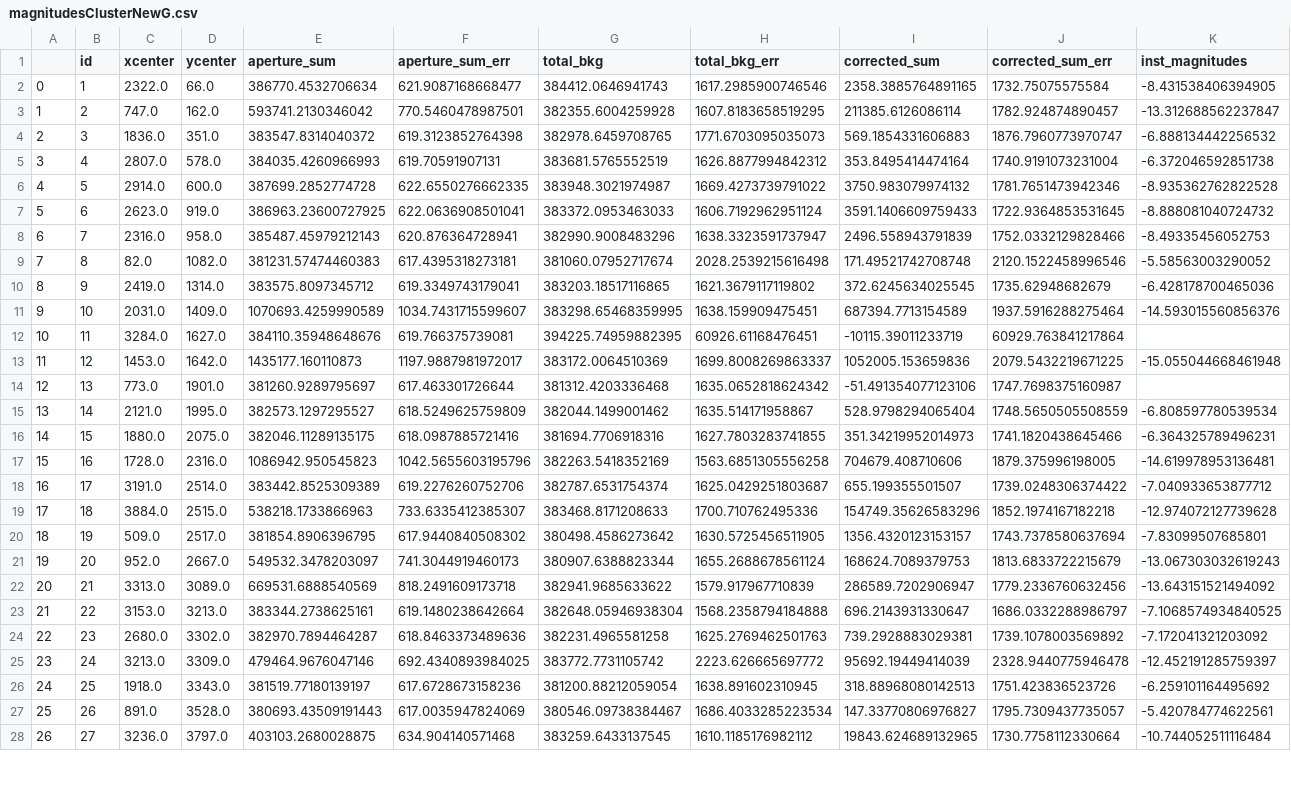
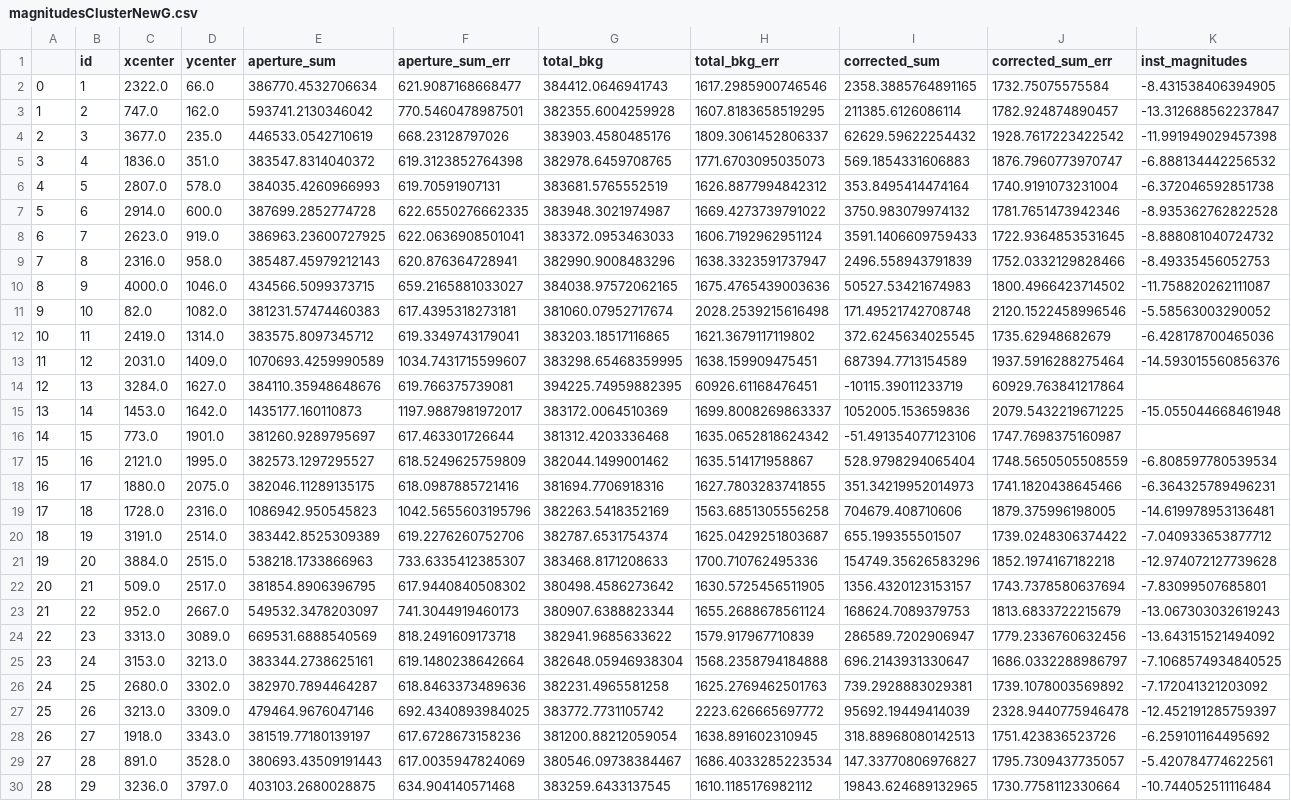
Before and after one commit to RJVB09/G8_OpenClusters, a CSV file: code/magnitude_data/magnitudesClusterNewG.csv, drawn as a sheet; only a part is shown; addresses are those after the commit; rows hold the shown columns only; the diff covers the shown part only; the diff names each change by its address in the sheet, - before the commit and + after, or states it on an @@ line.

```diff
--- a/code/magnitude_data/magnitudesClusterNewG.csv
+++ b/code/magnitude_data/magnitudesClusterNewG.csv
+row 4: 2 | 3 | 3677.0 | 235.0 | 446533.0542710619 | 668.23128797026 | 383903.4580485176 | 1809.3061452806337 | 62629.59622254432 | 1928.7617223422542 | -11.991949029457398
@@ column A renumbered between rows 5 and 34 @@
-B5 (id): 3
+B5 (id): 4
-B6 (id): 4
+B6 (id): 5
-B7 (id): 5
+B7 (id): 6
-B8 (id): 6
+B8 (id): 7
-B9 (id): 7
+B9 (id): 8
+row 10: 8 | 9 | 4000.0 | 1046.0 | 434566.5099373715 | 659.2165881033027 | 384038.97572062165 | 1675.4765439003636 | 50527.53421674983 | 1800.4966423714502 | -11.758820262111087
-B11 (id): 8
+B11 (id): 10
-B12 (id): 9
+B12 (id): 11
-B13 (id): 10
+B13 (id): 12
-B14 (id): 11
+B14 (id): 13
-B15 (id): 12
+B15 (id): 14
-B16 (id): 13
+B16 (id): 15
-B17 (id): 14
+B17 (id): 16
-B18 (id): 15
+B18 (id): 17
-B19 (id): 16
+B19 (id): 18
-B20 (id): 17
+B20 (id): 19
-B21 (id): 18
+B21 (id): 20
-B22 (id): 19
+B22 (id): 21
-B23 (id): 20
+B23 (id): 22
-B24 (id): 21
+B24 (id): 23
-B25 (id): 22
+B25 (id): 24
-B26 (id): 23
+B26 (id): 25
-B27 (id): 24
+B27 (id): 26
-B28 (id): 25
+B28 (id): 27
-B29 (id): 26
+B29 (id): 28
-B30 (id): 27
+B30 (id): 29
```
Also changed, not shown: 1 added row and 4 edited cells elsewhere in this file, code/magnitude_data/magnitudesClusterNewI.csv, code/magnitude_data/magnitudesClusterNewR.csv.
